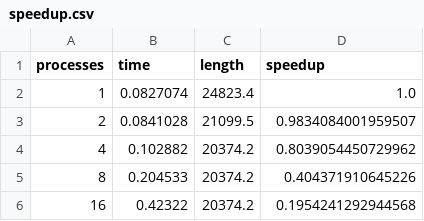
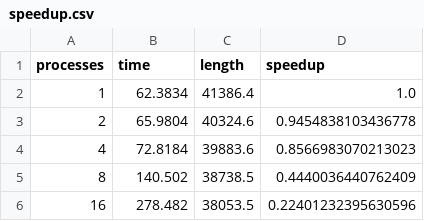
Before and after one commit to natomkul/pwr-PRiR, a CSV file: TSP/csv/speedup.csv, drawn as a sheet.

```diff
--- a/TSP/csv/speedup.csv
+++ b/TSP/csv/speedup.csv
@@ -1,6 +1,6 @@
 processes,time,length,speedup
-1,0.0827074,24823.4,1.0
-2,0.0841028,21099.5,0.9834084001959507
-4,0.102882,20374.2,0.8039054450729962
-8,0.204533,20374.2,0.404371910645226
-16,0.42322,20374.2,0.1954241292944568
+1,62.3834,41386.4,1.0
+2,65.9804,40324.6,0.9454838103436778
+4,72.8184,39883.6,0.8566983070213023
+8,140.502,38738.5,0.4440036440762409
+16,278.482,38053.5,0.22401232395630596
```
Also changed, not shown: 33 other files.
